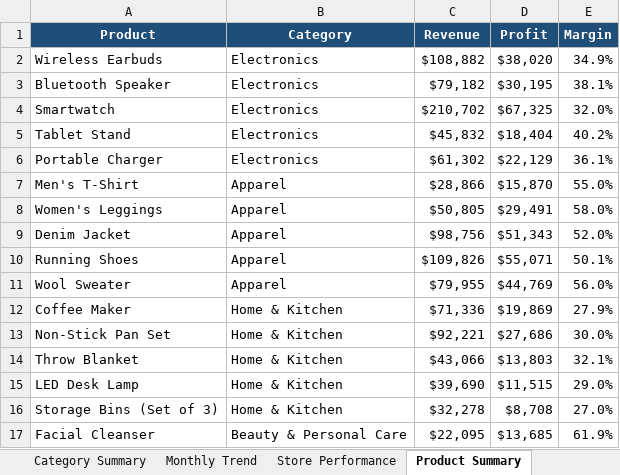
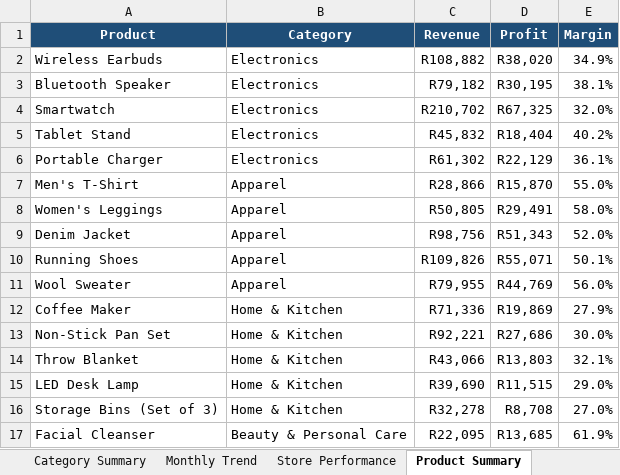
Before and after one commit to keatlegileLonkokile/retail-sales-performance-analysis, an Excel workbook: output/Sales_Performance_Report.xlsx, sheet Product Summary, drawn as a sheet; only a part is shown; values as stored, in another font and other column widths than the file's, no borders; the diff covers the shown part only; the diff names each change by its address in the sheet, - before the commit and + after, or states it on an @@ line.

```diff
--- a/output/Sales_Performance_Report.xlsx (sheet Product Summary)
+++ b/output/Sales_Performance_Report.xlsx (sheet Product Summary)
-C2 (Revenue): $108,882
+C2 (Revenue): R108,882
-D2 (Profit): $38,020
+D2 (Profit): R38,020
-C3 (Revenue): $79,182
+C3 (Revenue): R79,182
-D3 (Profit): $30,195
+D3 (Profit): R30,195
-C4 (Revenue): $210,702
+C4 (Revenue): R210,702
-D4 (Profit): $67,325
+D4 (Profit): R67,325
-C5 (Revenue): $45,832
+C5 (Revenue): R45,832
-D5 (Profit): $18,404
+D5 (Profit): R18,404
-C6 (Revenue): $61,302
+C6 (Revenue): R61,302
-D6 (Profit): $22,129
+D6 (Profit): R22,129
-C7 (Revenue): $28,866
+C7 (Revenue): R28,866
-D7 (Profit): $15,870
+D7 (Profit): R15,870
-C8 (Revenue): $50,805
+C8 (Revenue): R50,805
-D8 (Profit): $29,491
+D8 (Profit): R29,491
-C9 (Revenue): $98,756
+C9 (Revenue): R98,756
-D9 (Profit): $51,343
+D9 (Profit): R51,343
-C10 (Revenue): $109,826
+C10 (Revenue): R109,826
-D10 (Profit): $55,071
+D10 (Profit): R55,071
-C11 (Revenue): $79,955
+C11 (Revenue): R79,955
-D11 (Profit): $44,769
+D11 (Profit): R44,769
-C12 (Revenue): $71,336
+C12 (Revenue): R71,336
-D12 (Profit): $19,869
+D12 (Profit): R19,869
-C13 (Revenue): $92,221
+C13 (Revenue): R92,221
-D13 (Profit): $27,686
+D13 (Profit): R27,686
-C14 (Revenue): $43,066
+C14 (Revenue): R43,066
-D14 (Profit): $13,803
+D14 (Profit): R13,803
-C15 (Revenue): $39,690
+C15 (Revenue): R39,690
-D15 (Profit): $11,515
+D15 (Profit): R11,515
-C16 (Revenue): $32,278
+C16 (Revenue): R32,278
-D16 (Profit): $8,708
+D16 (Profit): R8,708
-C17 (Revenue): $22,095
+C17 (Revenue): R22,095
-D17 (Profit): $13,685
+D17 (Profit): R13,685
```
Also changed, not shown: 28 edited cells elsewhere in this sheet, sheet Raw Data, sheet Monthly Trend, sheet Store Performance, sheet Insights & Recommendations, sheet Regional Summary, sheet Category Summary, formulas that keep their value, charts or pictures.
